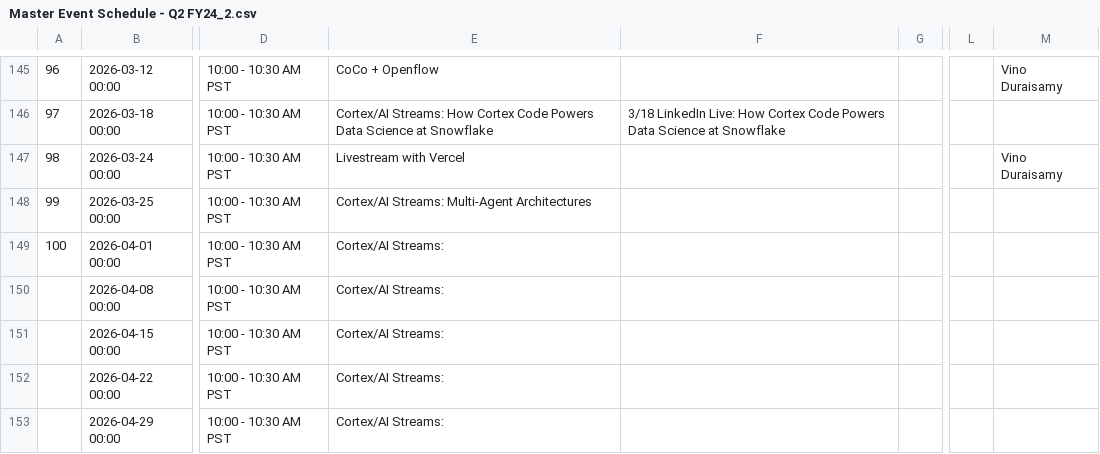
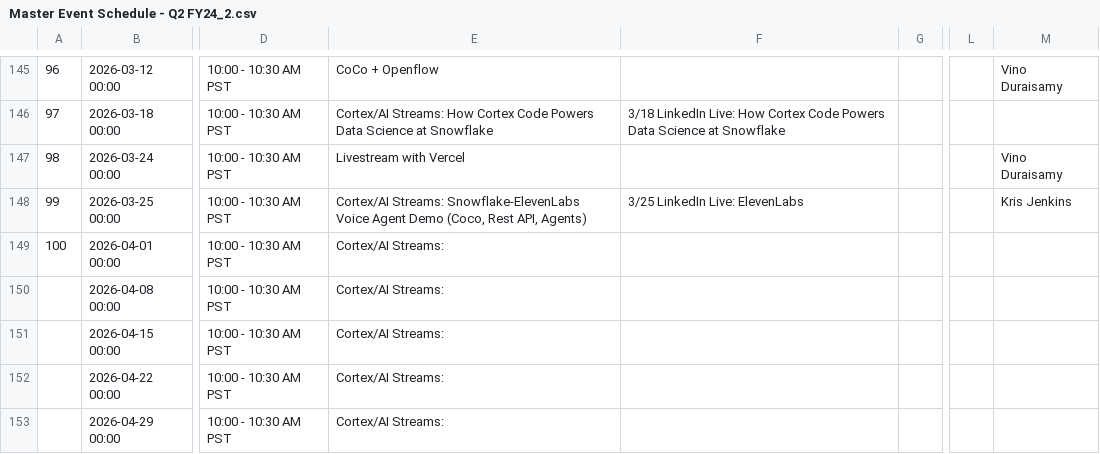
Before and after one commit to Kevinsnowflake/sheets-calendar-app, a CSV file: data/Master Event Schedule - Q2 FY24_2.csv, drawn as a sheet; only a part is shown, gaps mark what is left out; the diff names each change by its address in the sheet, - before the commit and + after, or states it on an @@ line.

Commit message:
Auto-sync: update all sources (data/Master Event Schedule - Q2 FY24_2.csv)

```diff
--- a/data/Master Event Schedule - Q2 FY24_2.csv
+++ b/data/Master Event Schedule - Q2 FY24_2.csv
-E148: Cortex/AI Streams: Multi-Agent Architectures
+E148: Cortex/AI Streams: Snowflake-ElevenLabs Voice Agent Demo (Coco, Rest API, Agents)
-F148: (empty)
+F148: 3/25 LinkedIn Live: ElevenLabs
-M148: (empty)
+M148: Kris Jenkins
```
